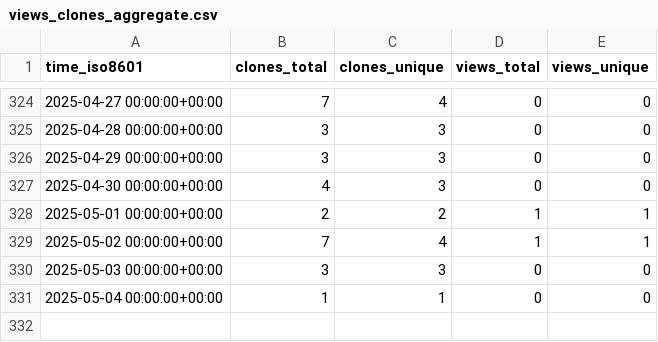
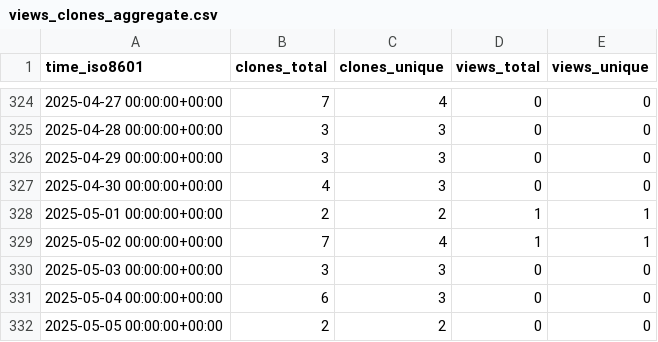
Before and after one commit to grp-bork/reCOGnise, a CSV file: grp-bork/reCOGnise/ghrs-data/views_clones_aggregate.csv, drawn as a sheet; only a part is shown, gaps mark what is left out.

```diff
--- a/grp-bork/reCOGnise/ghrs-data/views_clones_aggregate.csv
+++ b/grp-bork/reCOGnise/ghrs-data/views_clones_aggregate.csv
@@ -330,2 +330,3 @@ time_iso8601,clones_total,clones_unique,views_total,views_unique
 2025-05-03 00:00:00+00:00,3,3,0,0
-2025-05-04 00:00:00+00:00,1,1,0,0
+2025-05-04 00:00:00+00:00,6,3,0,0
+2025-05-05 00:00:00+00:00,2,2,0,0
```
Also changed, not shown: 1 other file.
